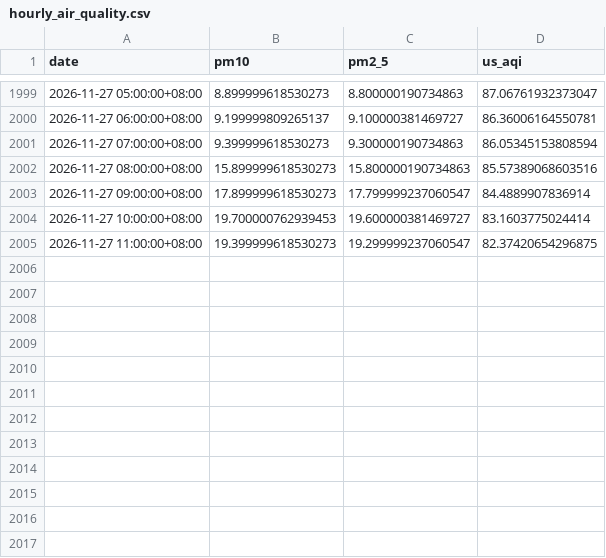
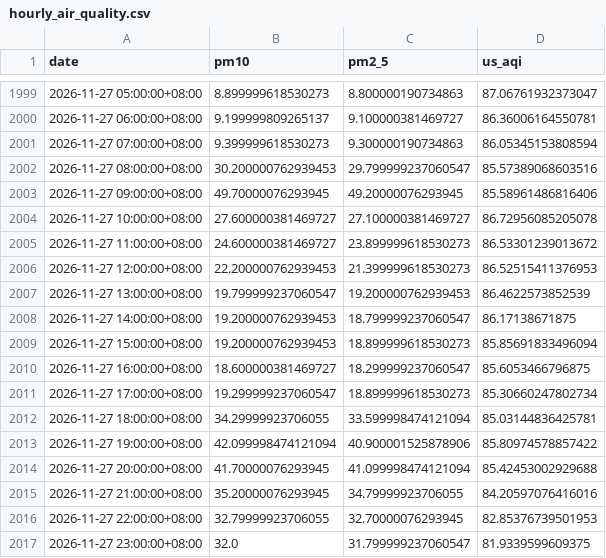
Before and after one commit to raynonpo/Project-Air, a CSV file: hourly_air_quality.csv, drawn as a sheet; only a part is shown, gaps mark what is left out.

```diff
--- a/hourly_air_quality.csv
+++ b/hourly_air_quality.csv
@@ -2001,5 +2001,17 @@ date,pm10,pm2_5,us_aqi
 2026-11-27 07:00:00+08:00,9.399999618530273,9.300000190734863,86.05345153808594
-2026-11-27 08:00:00+08:00,15.899999618530273,15.800000190734863,85.57389068603516
-2026-11-27 09:00:00+08:00,17.899999618530273,17.799999237060547,84.4889907836914
-2026-11-27 10:00:00+08:00,19.700000762939453,19.600000381469727,83.1603775024414
-2026-11-27 11:00:00+08:00,19.399999618530273,19.299999237060547,82.37420654296875
+2026-11-27 08:00:00+08:00,30.200000762939453,29.799999237060547,85.57389068603516
+2026-11-27 09:00:00+08:00,49.70000076293945,49.20000076293945,85.58961486816406
+2026-11-27 10:00:00+08:00,27.600000381469727,27.100000381469727,86.72956085205078
+2026-11-27 11:00:00+08:00,24.600000381469727,23.899999618530273,86.53301239013672
+2026-11-27 12:00:00+08:00,22.200000762939453,21.399999618530273,86.52515411376953
+2026-11-27 13:00:00+08:00,19.799999237060547,19.200000762939453,86.4622573852539
+2026-11-27 14:00:00+08:00,19.200000762939453,18.799999237060547,86.17138671875
+2026-11-27 15:00:00+08:00,19.200000762939453,18.899999618530273,85.85691833496094
+2026-11-27 16:00:00+08:00,18.600000381469727,18.299999237060547,85.6053466796875
+2026-11-27 17:00:00+08:00,19.299999237060547,18.899999618530273,85.30660247802734
+2026-11-27 18:00:00+08:00,34.29999923706055,33.599998474121094,85.03144836425781
+2026-11-27 19:00:00+08:00,42.099998474121094,40.900001525878906,85.80974578857422
+2026-11-27 20:00:00+08:00,41.70000076293945,41.099998474121094,85.42453002929688
+2026-11-27 21:00:00+08:00,35.20000076293945,34.79999923706055,84.20597076416016
+2026-11-27 22:00:00+08:00,32.79999923706055,32.70000076293945,82.85376739501953
+2026-11-27 23:00:00+08:00,32.0,31.799999237060547,81.9339599609375
```
Also changed, not shown: hourly_Weather_data.csv.
